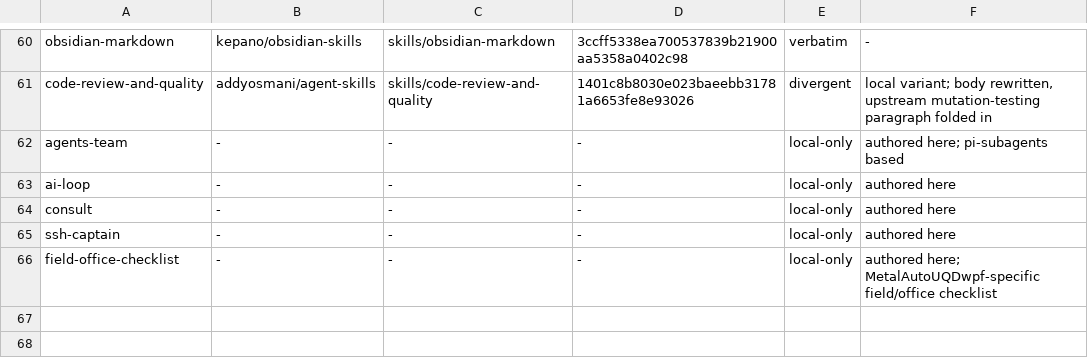
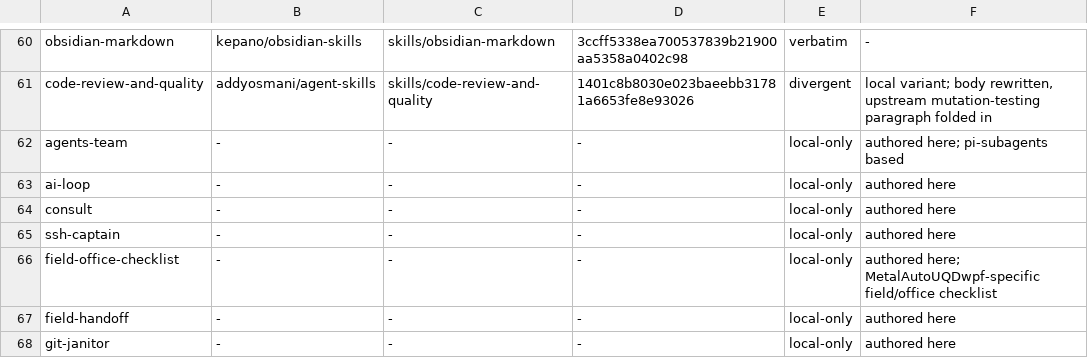
Before and after one commit to eagle4302/agent-skills, a TSV file: scripts/skill-sources.tsv, drawn as a sheet; only a part is shown, gaps mark what is left out.

```diff
--- a/scripts/skill-sources.tsv
+++ b/scripts/skill-sources.tsv
@@ -66 +66,3 @@ ssh-captain	-	-	-	local-only	authored here
 field-office-checklist	-	-	-	local-only	authored here; MetalAutoUQDwpf-specific field/office checklist
+field-handoff	-	-	-	local-only	authored here
+git-janitor	-	-	-	local-only	authored here
```
Also changed, not shown: 1 other file.
